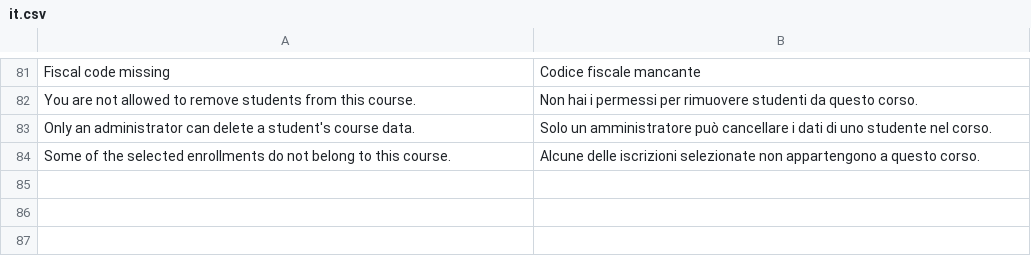
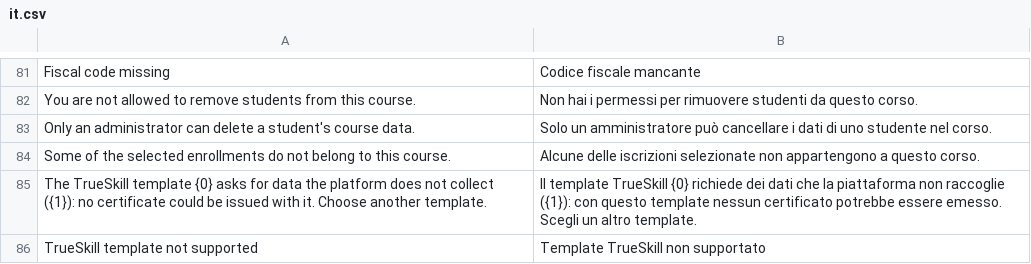
Before and after one commit to mrossi-os/lms, a CSV file: apps/os_lms/os_lms/translations/it.csv, drawn as a sheet; only a part is shown, gaps mark what is left out.

```diff
--- a/apps/os_lms/os_lms/translations/it.csv
+++ b/apps/os_lms/os_lms/translations/it.csv
@@ -84 +84,3 @@ Only an administrator can delete a student's course data.,Solo un amministratore
 Some of the selected enrollments do not belong to this course.,Alcune delle iscrizioni selezionate non appartengono a questo corso.
+"The TrueSkill template {0} asks for data the platform does not collect ({1}): no certificate could be issued with it. Choose another template.","Il template TrueSkill {0} richiede dei dati che la piattaforma non raccoglie ({1}): con questo template nessun certificato potrebbe essere emesso. Scegli un altro template."
+TrueSkill template not supported,Template TrueSkill non supportato
```
Also changed, not shown: 5 other files.
